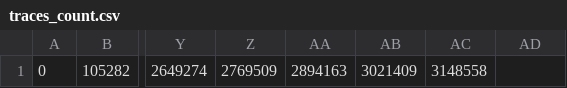
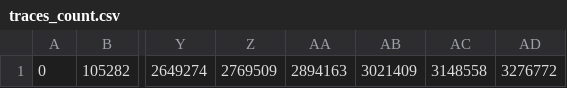
Before and after one commit to dyn-tracing/trace_storage, a CSV file: analyze_results/traces_count.csv, drawn as a sheet; only a part is shown, gaps mark what is left out; the diff names each change by its address in the sheet, - before the commit and + after, or states it on an @@ line.

```diff
--- a/analyze_results/traces_count.csv
+++ b/analyze_results/traces_count.csv
-AD1: (empty)
+AD1: 3276772
```
Also changed, not shown: analyze_results/bytes_count.csv.
